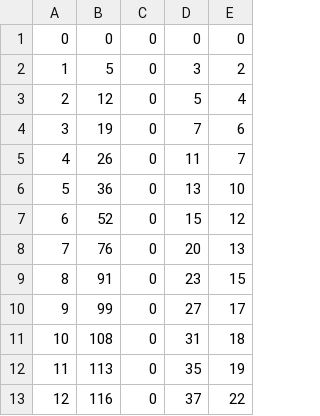
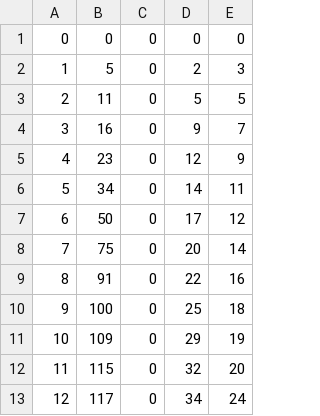
Before and after one commit to Zato-One/canteen, a CSV file: Canteen/results.csv, drawn as a sheet; only a part is shown; the diff covers the shown part only.

```diff
--- a/Canteen/results.csv
+++ b/Canteen/results.csv
@@ -1,13 +1,13 @@
 0,0,0,0,0
-1,5,0,3,2
-2,12,0,5,4
-3,19,0,7,6
-4,26,0,11,7
-5,36,0,13,10
-6,52,0,15,12
-7,76,0,20,13
-8,91,0,23,15
-9,99,0,27,17
-10,108,0,31,18
-11,113,0,35,19
-12,116,0,37,22
+1,5,0,2,3
+2,11,0,5,5
+3,16,0,9,7
+4,23,0,12,9
+5,34,0,14,11
+6,50,0,17,12
+7,75,0,20,14
+8,91,0,22,16
+9,100,0,25,18
+10,109,0,29,19
+11,115,0,32,20
+12,117,0,34,24
```
Also changed, not shown: 85 edited cells elsewhere in this file, 3 other files.
